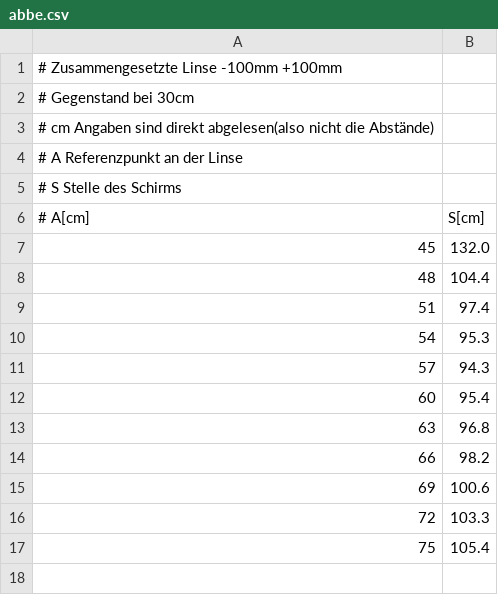
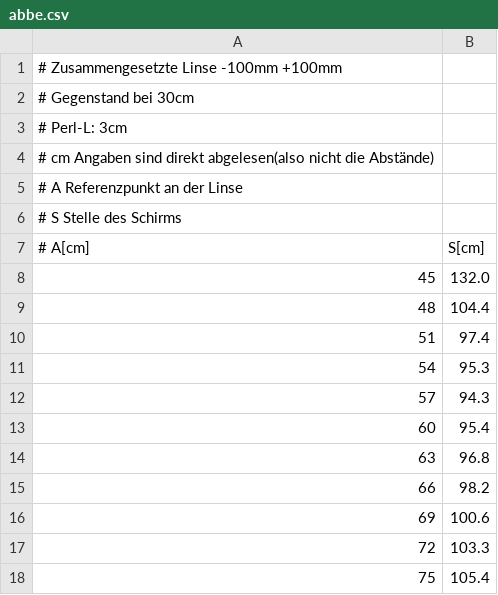
Before and after one commit to NicoJG/Anfaengerpraktikum, a CSV file: V408/data/abbe.csv, drawn as a sheet.

Commit message:
V408 Python Abbe

```diff
--- a/V408/data/abbe.csv
+++ b/V408/data/abbe.csv
@@ -2,2 +2,3 @@
 # Gegenstand bei 30cm
+# Perl-L: 3cm
 # cm Angaben sind direkt abgelesen(also nicht die Abstände)
```
Also changed, not shown: 5 other files.
